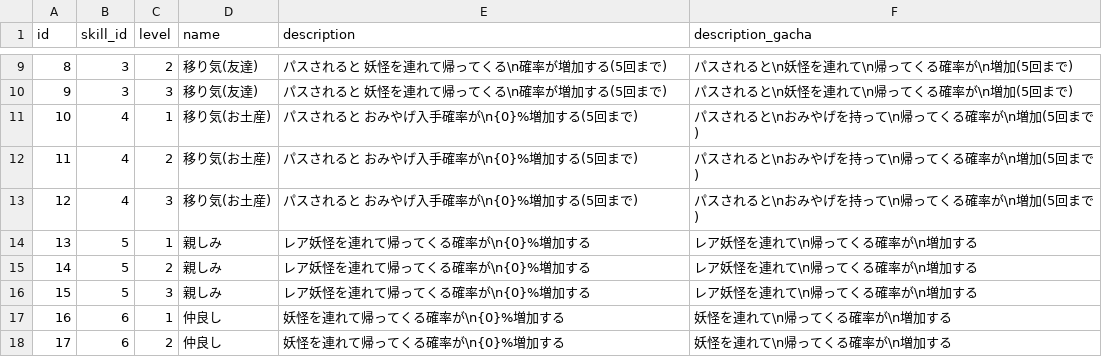
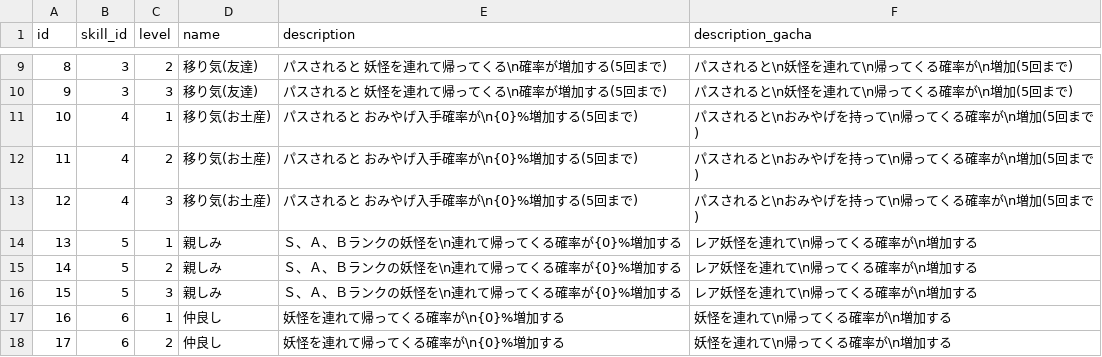
Before and after one commit to ketakeda/MTC-Plan, a CSV file: master/csv/message_list_skill.csv, drawn as a sheet; only a part is shown, gaps mark what is left out; the diff covers the shown part only.

```diff
--- a/master/csv/message_list_skill.csv
+++ b/master/csv/message_list_skill.csv
@@ -13,5 +13,5 @@ id,skill_id,level,name,description,description_gacha
 12,4,3,移り気(お土産),パスされると　おみやげ入手確率が\n{0}%増加する(5回まで),パスされると\nおみやげを持って\n帰ってくる確率が\n増加(5回まで)
-13,5,1,親しみ,レア妖怪を連れて帰ってくる確率が\n{0}%増加する,レア妖怪を連れて\n帰ってくる確率が\n増加する
-14,5,2,親しみ,レア妖怪を連れて帰ってくる確率が\n{0}%増加する,レア妖怪を連れて\n帰ってくる確率が\n増加する
-15,5,3,親しみ,レア妖怪を連れて帰ってくる確率が\n{0}%増加する,レア妖怪を連れて\n帰ってくる確率が\n増加する
+13,5,1,親しみ,Ｓ、Ａ、Ｂランクの妖怪を\n連れて帰ってくる確率が{0}%増加する,レア妖怪を連れて\n帰ってくる確率が\n増加する
+14,5,2,親しみ,Ｓ、Ａ、Ｂランクの妖怪を\n連れて帰ってくる確率が{0}%増加する,レア妖怪を連れて\n帰ってくる確率が\n増加する
+15,5,3,親しみ,Ｓ、Ａ、Ｂランクの妖怪を\n連れて帰ってくる確率が{0}%増加する,レア妖怪を連れて\n帰ってくる確率が\n増加する
 16,6,1,仲良し,妖怪を連れて帰ってくる確率が\n{0}%増加する,妖怪を連れて\n帰ってくる確率が\n増加する
```
Also changed, not shown: 22 added rows and 2 edited cells elsewhere in this file.
